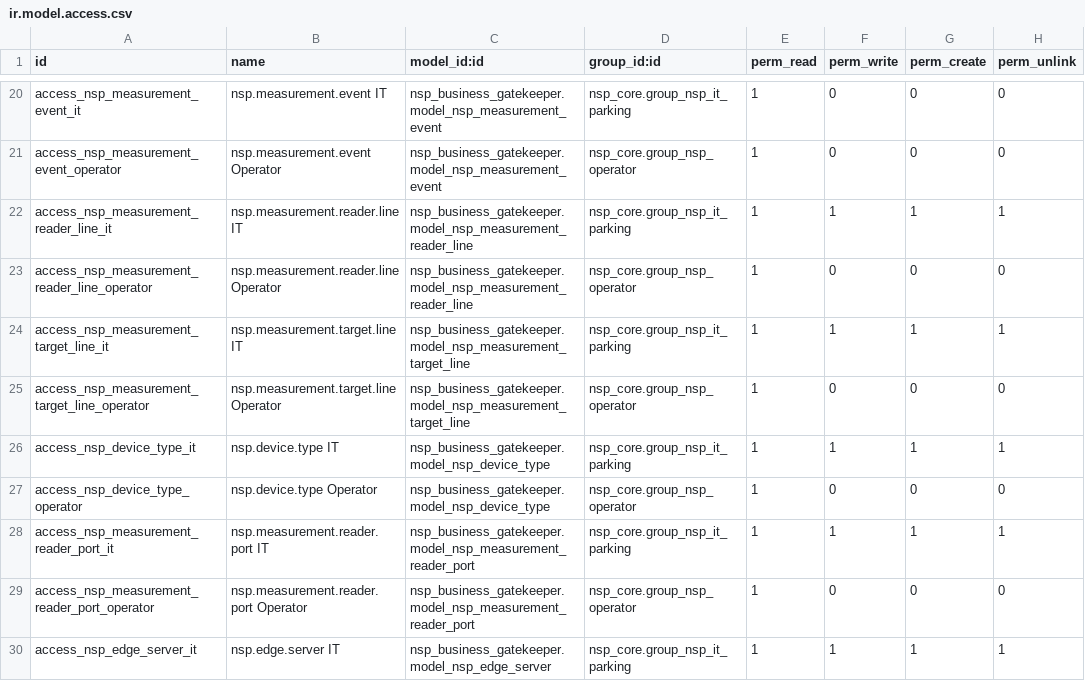
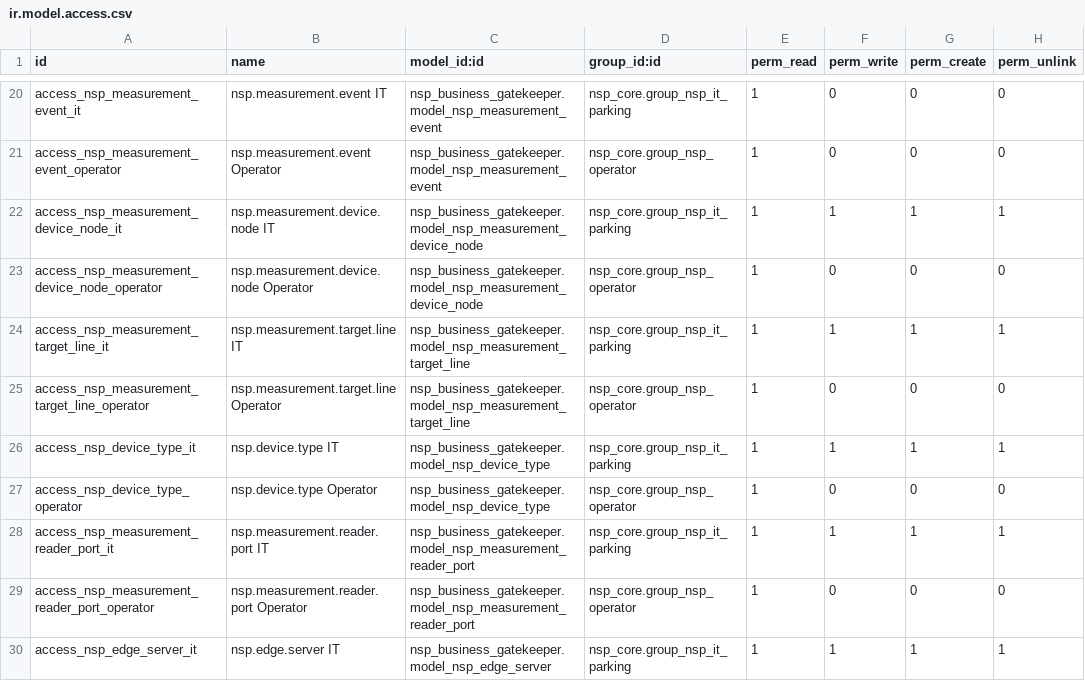
Before and after one commit to TrongTinTon/NSP-Edge-Server, a CSV file: nsp_edge_business_runtime/extra-addons/nsp_business_gatekeeper/security/ir.model.access.csv, drawn as a sheet; only a part is shown, gaps mark what is left out.

Commit message:
refactor(nsp-business-gatekeeper): support Lane Calibration topology schema v4
* Update `nsp_business_gatekeeper` to support Lane Calibration sync schema v4
* Replace legacy `nsp.measurement.reader.line` projection with `nsp.measurement.device.node`
* Preserve Cloud topology using:

  * `source_node_id`
  * `parent_id`
  * `device_type`
  * Server / Controller / Reader master references
* Support multiple Servers, Controllers, and Readers in one Lane Calibration
* Store Reader runtime configuration on Reader topology nodes:

  * `power_dbm`
  * `read_interval_ms`
  * `tid_addr`
  * `tid_len`
  * Reader Ports
* Validate topology before applying released snapshots:

  * Server nodes must be root nodes
  * Controller nodes must belong to Server nodes
  * Reader nodes must belong to Controller nodes
  * Reader nodes must have valid Ports
* Remove Lane Calibration dependency on Reader-level `edge_server_id` and `controller_id`
* Keep Edge runtime device ownership fields where required for Controller acquisition, but do not use them as Lane Calibration topology source of truth
* Remove obsolete Reader runtime fields and API attributes:

  * `physical_connection`
  * `detected_serial_number`
  * `connection_type`
* Use `serial_number` as the single Reader hardware identity in Edge status sync
* Update Edge status payload to match the new Cloud Reader contract
* Update Parking Runtime sync to remove deprecated `physical_connection`
* Keep Controller runtime API compatible while resolving configured Readers from the new topology projection
* Clean legacy Lane Calibration Tree UI header/search/filter code
* Keep Reader Information and Reader list aligned with the simplified Reader model
* Add migration from legacy Reader Line topology to Device Node topology
* Preserve existing Reader configuration and Reader Port data during migration
* Remove active references to legacy `reader_line_ids` and `nsp.measurement.reader.line`
* Bump `nsp_business_gatekeeper` module version for schema v4 compatibility

```diff
--- a/nsp_edge_business_runtime/extra-addons/nsp_business_gatekeeper/security/ir.model.access.csv
+++ b/nsp_edge_business_runtime/extra-addons/nsp_business_gatekeeper/security/ir.model.access.csv
@@ -21,4 +21,4 @@ access_nsp_measurement_event_it,nsp.measurement.event IT,nsp_business_gatekeeper
 access_nsp_measurement_event_operator,nsp.measurement.event Operator,nsp_business_gatekeeper.model_nsp_measurement_event,nsp_core.group_nsp_operator,1,0,0,0
-access_nsp_measurement_reader_line_it,nsp.measurement.reader.line IT,nsp_business_gatekeeper.model_nsp_measurement_reader_line,nsp_core.group_nsp_it_parking,1,1,1,1
-access_nsp_measurement_reader_line_operator,nsp.measurement.reader.line Operator,nsp_business_gatekeeper.model_nsp_measurement_reader_line,nsp_core.group_nsp_operator,1,0,0,0
+access_nsp_measurement_device_node_it,nsp.measurement.device.node IT,nsp_business_gatekeeper.model_nsp_measurement_device_node,nsp_core.group_nsp_it_parking,1,1,1,1
+access_nsp_measurement_device_node_operator,nsp.measurement.device.node Operator,nsp_business_gatekeeper.model_nsp_measurement_device_node,nsp_core.group_nsp_operator,1,0,0,0
 access_nsp_measurement_target_line_it,nsp.measurement.target.line IT,nsp_business_gatekeeper.model_nsp_measurement_target_line,nsp_core.group_nsp_it_parking,1,1,1,1
```
Also changed, not shown: 16 other files.
